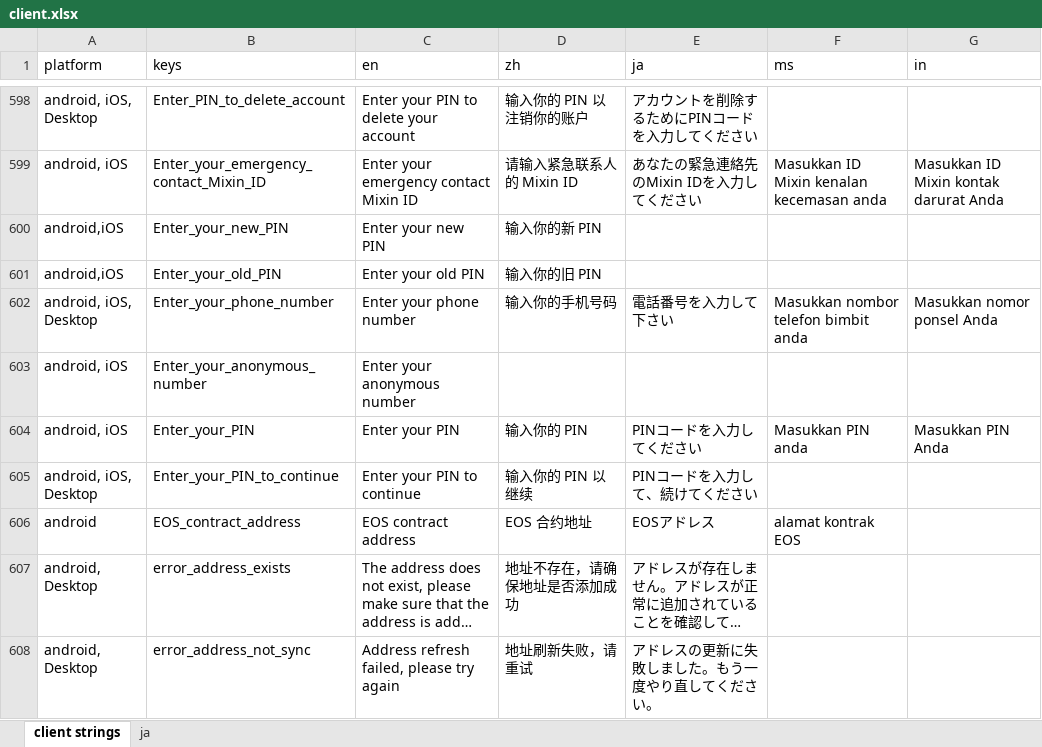
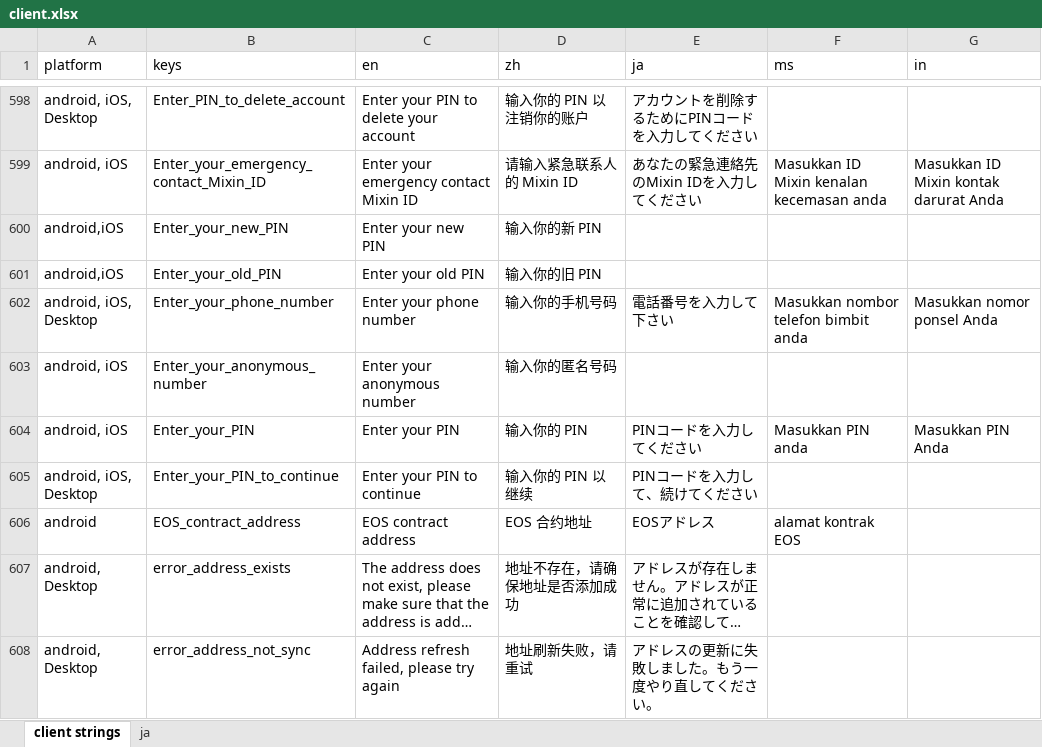
Before and after one commit to Tougee/sync-google-sheet, an Excel workbook: client.xlsx, sheet client strings, drawn as a sheet; only a part is shown, gaps mark what is left out; long unchanged cells end in …; values as stored, in another font and other column widths than the file's, no borders; charts and pictures and conditional formats not drawn; the diff names each change by its address in the sheet, - before the commit and + after, or states it on an @@ line.

Commit message:
update client.xlsx

```diff
--- a/client.xlsx (sheet client strings)
+++ b/client.xlsx (sheet client strings)
-D603 (zh): (empty)
+D603 (zh): 输入你的匿名号码
```
